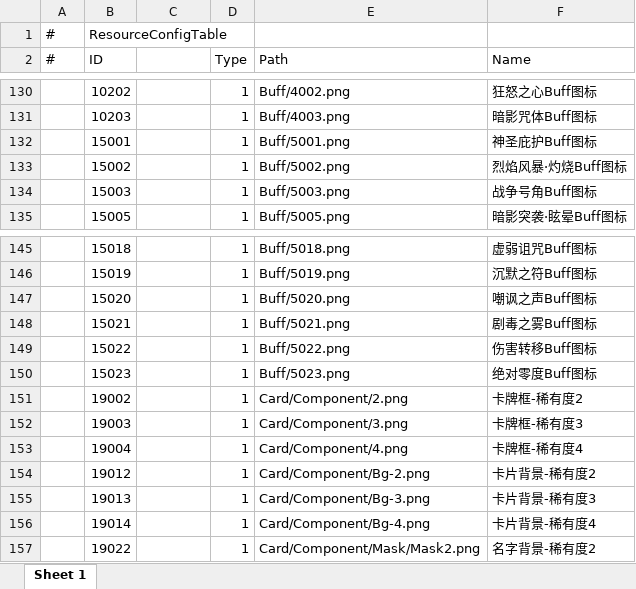
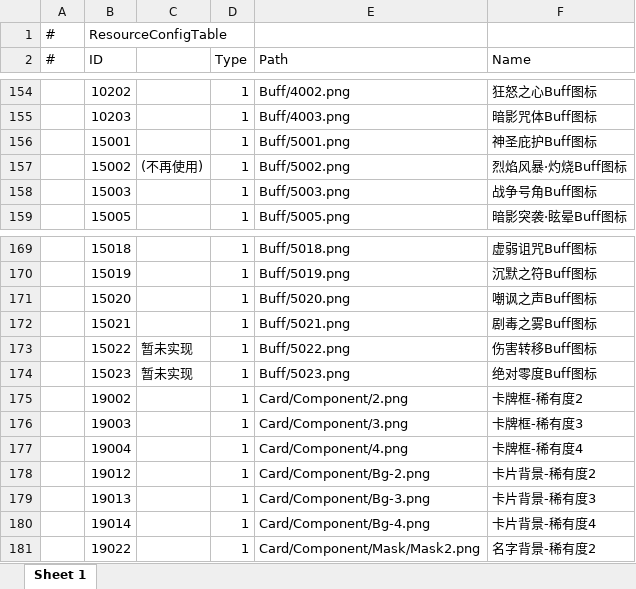
Before and after one commit to TXYzznc/GP, an Excel workbook: AAAGameData/DataTables/ResourceConfigTable.xlsx, sheet Sheet 1, drawn as a sheet; only a part is shown, gaps mark what is left out; values as stored, in another font and other column widths than the file's, no borders; addresses are those after the commit; the diff covers the shown part only; the diff names each change by its address in the sheet, - before the commit and + after, or states it on an @@ line.

```diff
--- a/AAAGameData/DataTables/ResourceConfigTable.xlsx (sheet Sheet 1)
+++ b/AAAGameData/DataTables/ResourceConfigTable.xlsx (sheet Sheet 1)
-C157: (empty)
+C157: (不再使用)
-C173:C174: (empty)
+C173:C174: 暂未实现
```
Also changed, not shown: 24 added rows elsewhere in this sheet, AAAGameData/DataTables/ItemGroupTable.xlsx, AAAGameData/DataTables/ItemTable.xlsx, 3 other files.
